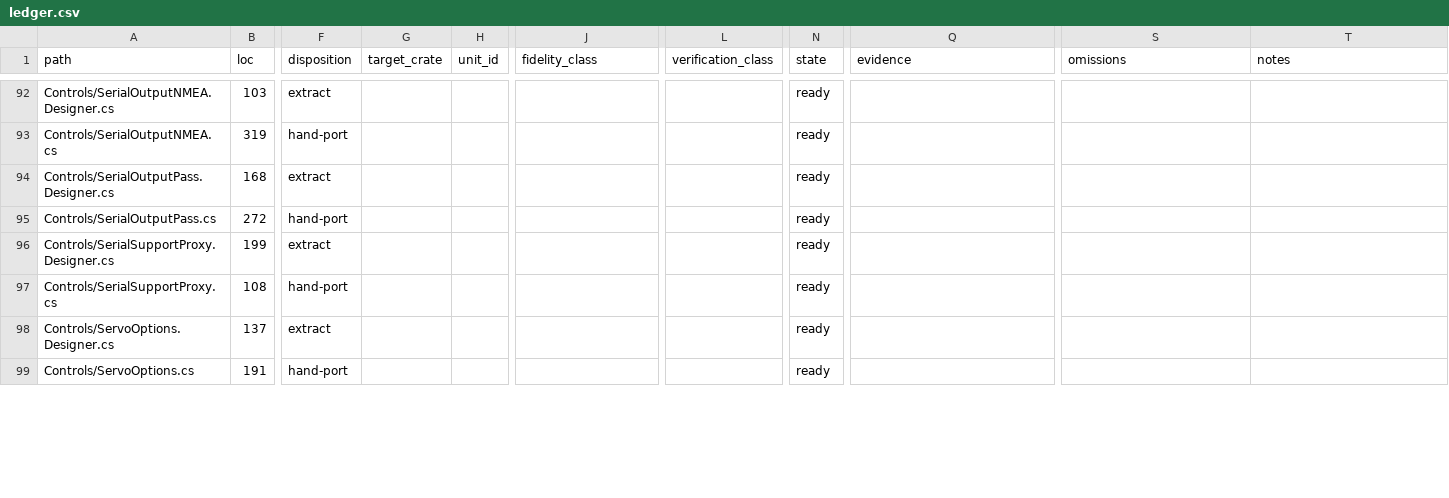
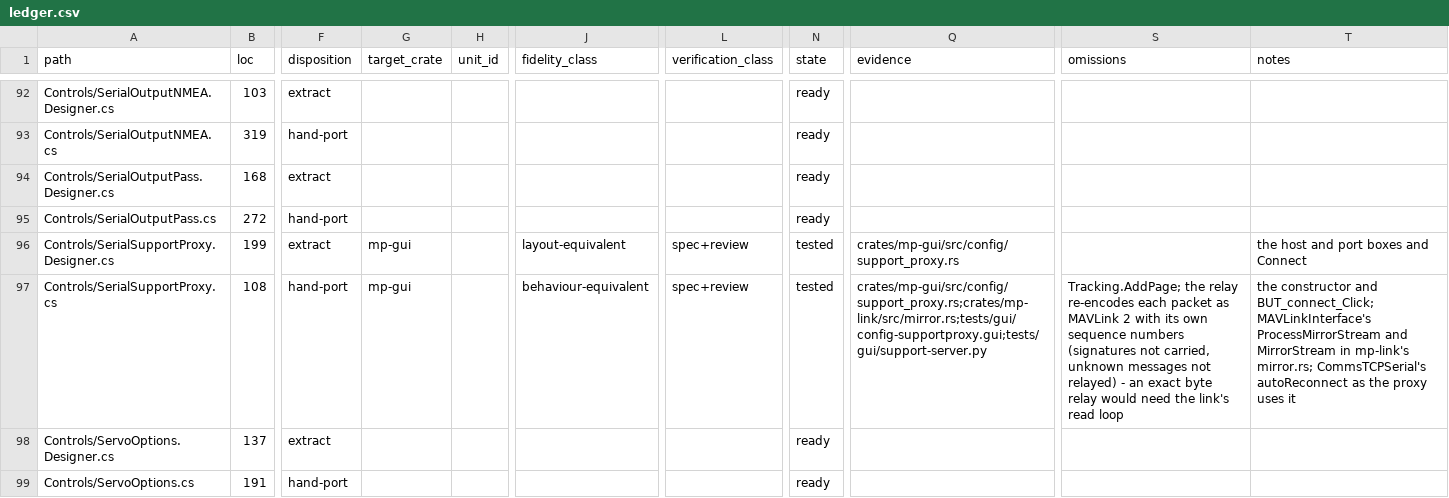
Before and after one commit to davidbuzz/MissionPlannerRust, a CSV file: ledger/ledger.csv, drawn as a sheet; only a part is shown, gaps mark what is left out; the diff covers the shown part only; the diff names each change by its address in the sheet, - before the commit and + after, or states it on an @@ line.

```diff
--- a/ledger/ledger.csv
+++ b/ledger/ledger.csv
-G96:G97 (target_crate): (empty)
+G96:G97 (target_crate): mp-gui
-J96 (fidelity_class): (empty)
+J96 (fidelity_class): layout-equivalent
-L96:L97 (verification_class): (empty)
+L96:L97 (verification_class): spec+review
-N96:N97 (state): ready
+N96:N97 (state): tested
-Q96 (evidence): (empty)
+Q96 (evidence): crates/mp-gui/src/config/support_proxy.rs
-T96 (notes): (empty)
+T96 (notes): the host and port boxes and Connect
-J97 (fidelity_class): (empty)
+J97 (fidelity_class): behaviour-equivalent
-Q97 (evidence): (empty)
+Q97 (evidence): crates/mp-gui/src/config/support_proxy.rs;crates/mp-link/src/mirror.rs;tests/gui/config-supportproxy.gui;tests/gui/support-server.py
-S97 (omissions): (empty)
+S97 (omissions): Tracking.AddPage; the relay re-encodes each packet as MAVLink 2 with its own sequence numbers (signatures not carried, unknown messages not relayed) - an exact byte relay would need the link's read loop
-T97 (notes): (empty)
+T97 (notes): the constructor and BUT_connect_Click; MAVLinkInterface's ProcessMirrorStream and MirrorStream in mp-link's mirror.rs; CommsTCPSerial's autoReconnect as the proxy uses it
```
Also changed, not shown: 20 edited cells elsewhere in this file, 14 other files.
